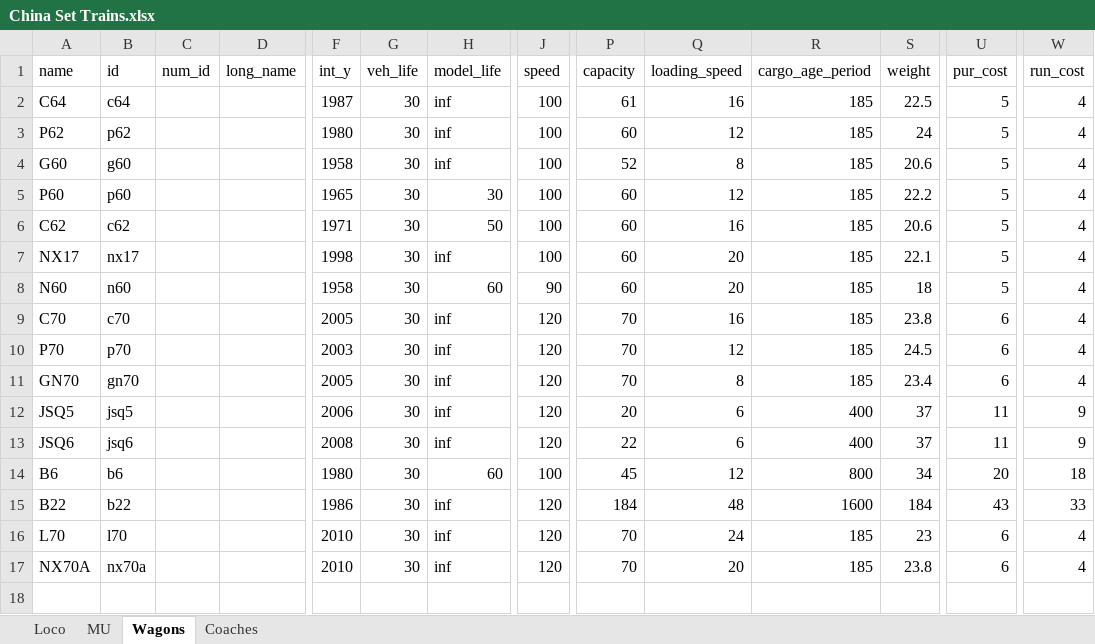
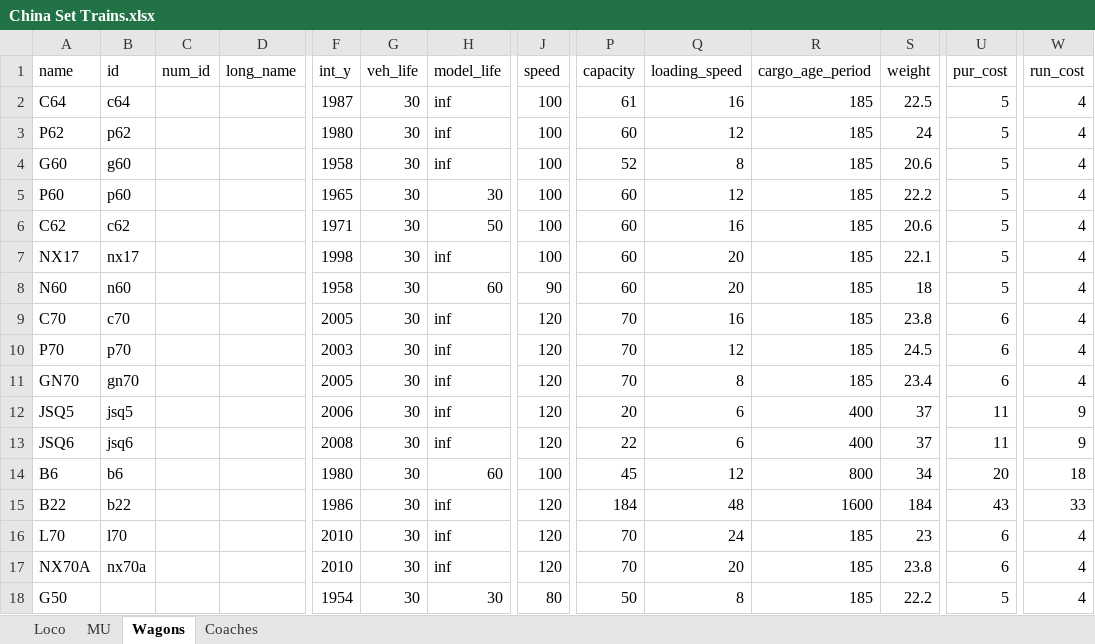
Before and after one commit to OpenTTD-China-Set/China-Set-Trains, an Excel workbook: docs/China Set Trains.xlsx, sheet Wagons, drawn as a sheet; only a part is shown, gaps mark what is left out; values as stored, in another font and other column widths than the file's, no borders; rows hold the shown columns only; the diff names each change by its address in the sheet, - before the commit and + after, or states it on an @@ line.

```diff
--- a/docs/China Set Trains.xlsx (sheet Wagons)
+++ b/docs/China Set Trains.xlsx (sheet Wagons)
+row 18: G50 |  |  |  | 1954 | 30 | 30 | 80 | 50 | 8 | 185 | 22.2 | 5 | 4
```
Also changed, not shown: 12 other files.
